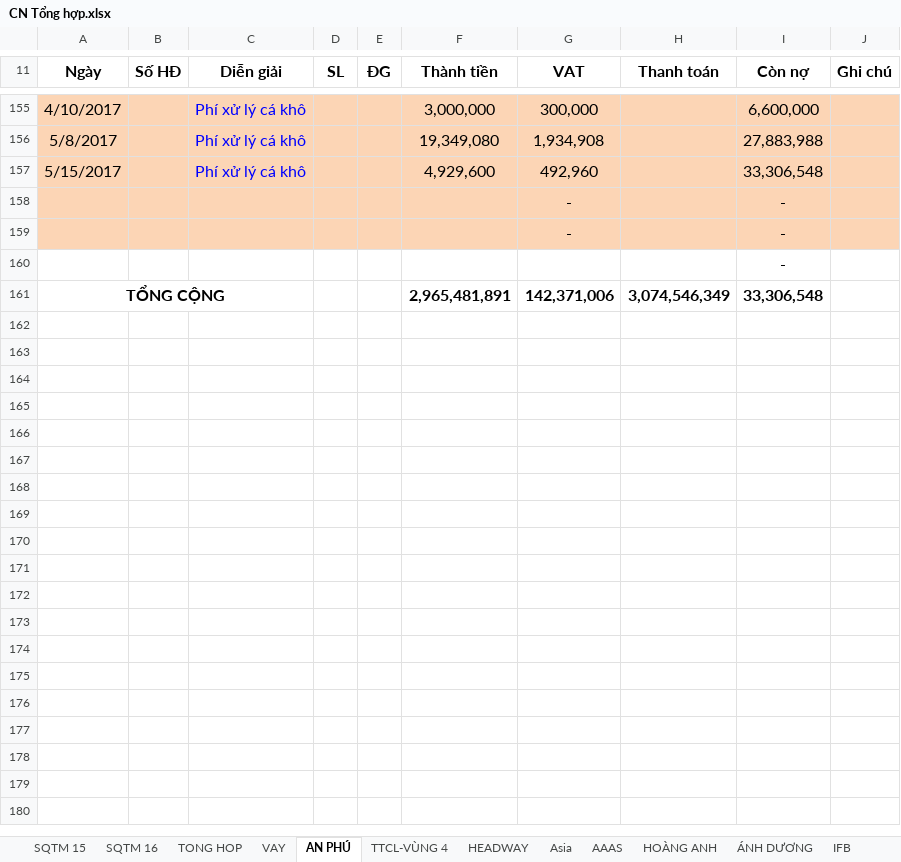
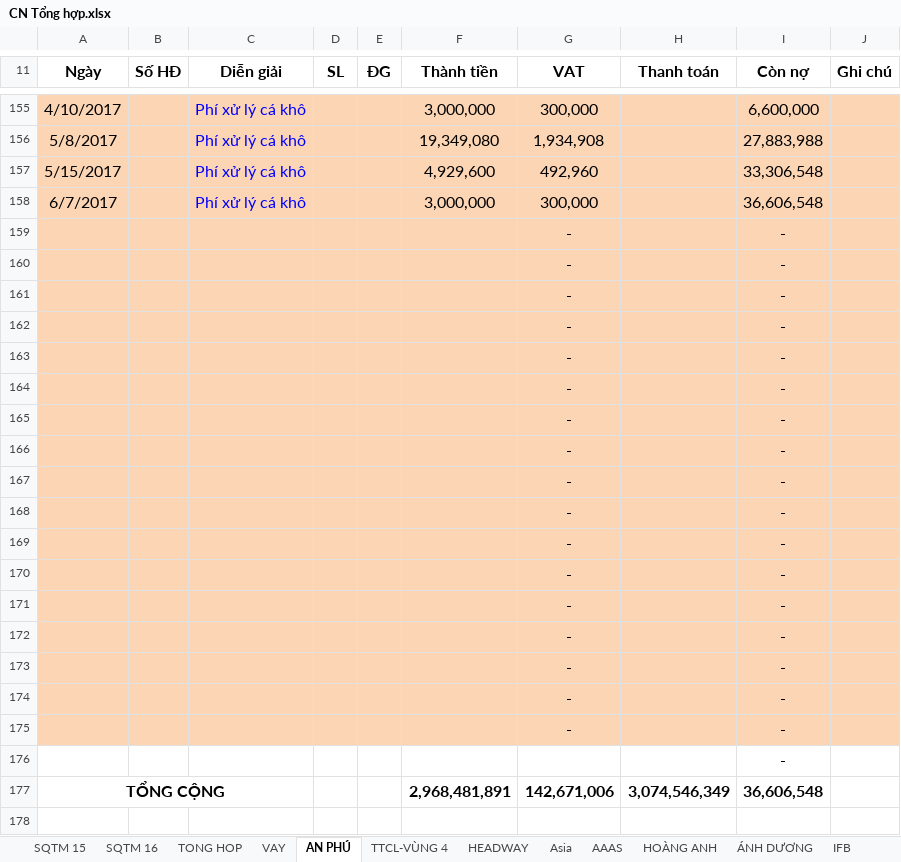
Before and after one commit to vuphuong11/AN-LAC-LA, an Excel workbook: CONG NO/CONG NO 2016/CN Tổng hợp.xlsx, sheet AN PHÚ, drawn as a sheet; only a part is shown, gaps mark what is left out; values as stored, in another font and other column widths than the file's, no borders; addresses are those after the commit; the diff names each change by its address in the sheet, - before the commit and + after, or states it on an @@ line.

```diff
--- a/CONG NO/CONG NO 2016/CN Tổng hợp.xlsx (sheet AN PHÚ)
+++ b/CONG NO/CONG NO 2016/CN Tổng hợp.xlsx (sheet AN PHÚ)
+row 158: 6/7/2017 |  | Phí xử lý cá khô |  |  | 3,000,000 | 300,000 |  | 36,606,548
+row 159:  |  |  |  |  |  | - |  | -
+row 160:  |  |  |  |  |  | - |  | -
+row 161:  |  |  |  |  |  | - |  | -
+row 162:  |  |  |  |  |  | - |  | -
+row 163:  |  |  |  |  |  | - |  | -
+row 164:  |  |  |  |  |  | - |  | -
+row 165:  |  |  |  |  |  | - |  | -
+row 166:  |  |  |  |  |  | - |  | -
+row 167:  |  |  |  |  |  | - |  | -
+row 168:  |  |  |  |  |  | - |  | -
+row 169:  |  |  |  |  |  | - |  | -
+row 170:  |  |  |  |  |  | - |  | -
+row 171:  |  |  |  |  |  | - |  | -
+row 172:  |  |  |  |  |  | - |  | -
+row 173:  |  |  |  |  |  | - |  | -
-F177 (Thành tiền): 2,965,481,891
+F177 (Thành tiền): 2,968,481,891
-G177 (VAT): 142,371,006
+G177 (VAT): 142,671,006
-I177 (Còn nợ): 33,306,548
+I177 (Còn nợ): 36,606,548
```
Also changed, not shown: sheet Tam-Ochoen, sheet TONG HOP, sheet ÁNH DƯƠNG, sheet TTCL-VÙNG 4, sheet NGHỊ HÒA, sheet AAAS, 1 more sheet, other sheet tabs, formulas that keep their value, hidden cells, CONG NO/CONG NO 2016/CHI PHÍ TRUNG QUOC1.xlsx, CONG NO/CONG NO 2016/Cong no ca - 2017.xlsx, 46 other files.
